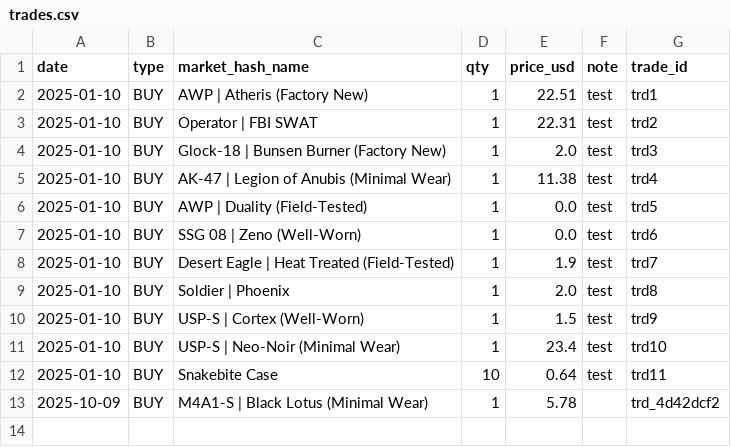
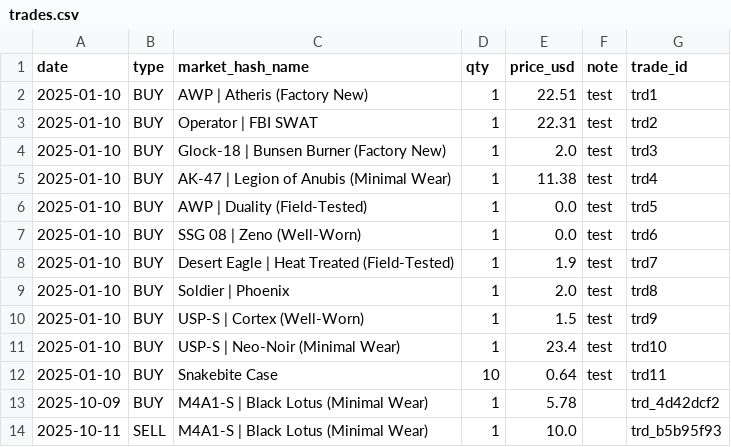
Before and after one commit to pierreledophin/cs2portfolio, a CSV file: data/pierre/trades.csv, drawn as a sheet.

Commit message:
add SELL M4A1-S | Black Lotus (Minimal Wear)

```diff
--- a/data/pierre/trades.csv
+++ b/data/pierre/trades.csv
@@ -13 +13,2 @@ date,type,market_hash_name,qty,price_usd,note,trade_id
 2025-10-09,BUY,M4A1-S | Black Lotus (Minimal Wear),1,5.78,,trd_4d42dcf2
+2025-10-11,SELL,M4A1-S | Black Lotus (Minimal Wear),1,10.0,,trd_b5b95f93
```
